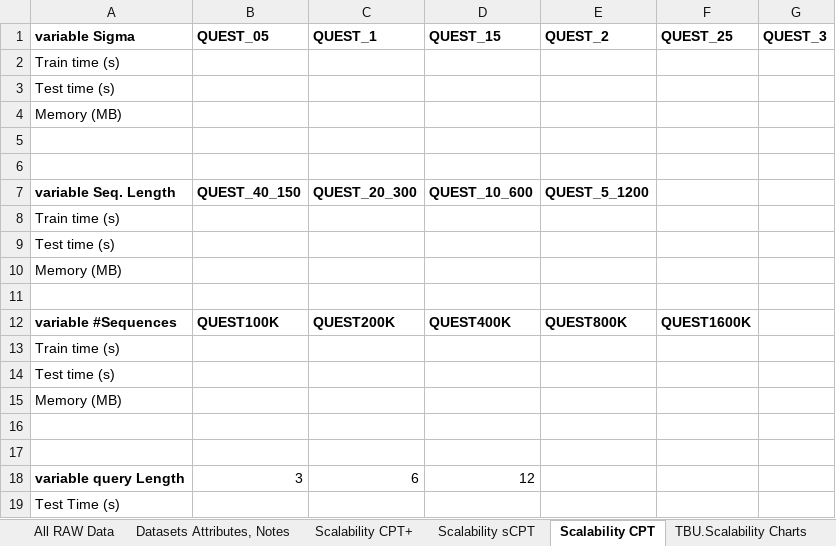
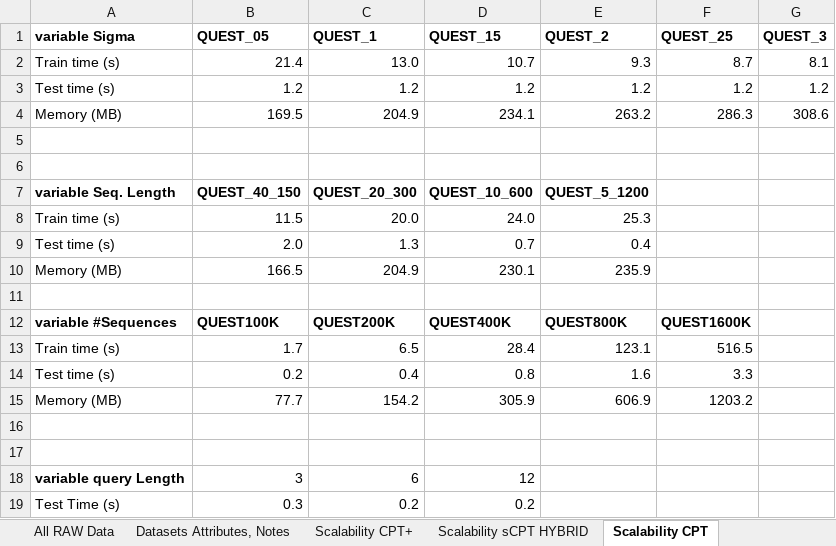
Before and after one commit to rafkt/C.CPT, an Excel workbook: results/cptVSsd_cpt.xlsx, sheet Scalability CPT, drawn as a sheet; values as stored, in another font and other column widths than the file's, no borders; removed rows and columns are numbered as before the commit, all else as after; the diff names each change by its address in the sheet, - before the commit and + after, or states it on an @@ line.

Commit message:
Scalability data is now into the spreadsheet; charts are read and organised. LATEX charts were formatted accordingly; export into pdfs

```diff
--- a/results/cptVSsd_cpt.xlsx (sheet Scalability CPT)
+++ b/results/cptVSsd_cpt.xlsx (sheet Scalability CPT)
-sheet tab: Scalability sCPT
+sheet tab: Scalability sCPT HYBRID
-row 2: Train time (s)
-row 3: Test time (s)
-row 4: Memory (MB)
+row 2: Train time (s) | 21.4 | 13.0 | 10.7 | 9.3 | 8.7 | 8.1
+row 3: Test time (s) | 1.2 | 1.2 | 1.2 | 1.2 | 1.2 | 1.2
+row 4: Memory (MB) | 169.5 | 204.9 | 234.1 | 263.2 | 286.3 | 308.6
-row 8: Train time (s)
-row 9: Test time (s)
-row 10: Memory (MB)
+row 8: Train time (s) | 11.5 | 20.0 | 24.0 | 25.3
+row 9: Test time (s) | 2.0 | 1.3 | 0.7 | 0.4
+row 10: Memory (MB) | 166.5 | 204.9 | 230.1 | 235.9
-row 13: Train time (s)
-row 14: Test time (s)
-row 15: Memory (MB)
+row 13: Train time (s) | 1.7 | 6.5 | 28.4 | 123.1 | 516.5
+row 14: Test time (s) | 0.2 | 0.4 | 0.8 | 1.6 | 3.3
+row 15: Memory (MB) | 77.7 | 154.2 | 305.9 | 606.9 | 1203.2
-row 19: Test Time (s)
+row 19: Test Time (s) | 0.3 | 0.2 | 0.2
```
Also changed, not shown: sheet Scalability sCPT HYBRID, sheet Scalability CPT+, sheet Datasets Attributes, Notes, other sheet tabs, charts or pictures.
